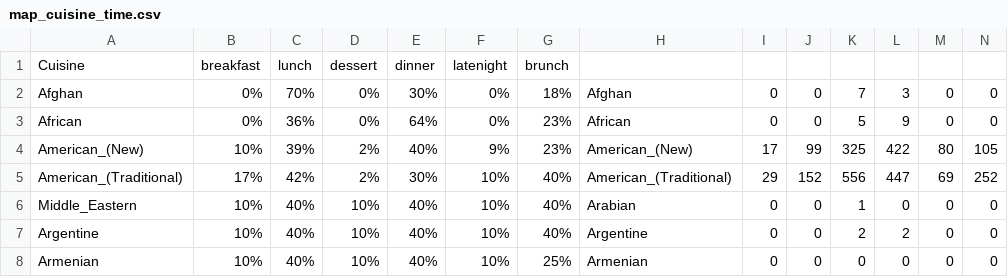
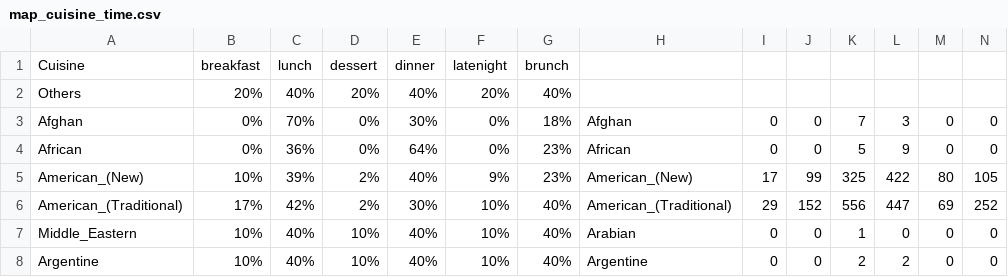
Before and after one commit to qitang/Ieat, a CSV file: map_cuisine_time.csv, drawn as a sheet; only a part is shown; the shorter side is filled out with more unchanged rows; rows hold the shown columns only; the diff names each change by its address in the sheet, - before the commit and + after, or states it on an @@ line.

```diff
--- a/map_cuisine_time.csv
+++ b/map_cuisine_time.csv
+row 2: Others | 20% | 40% | 20% | 40% | 20% | 40%
```
Also changed, not shown: 1 other file.
